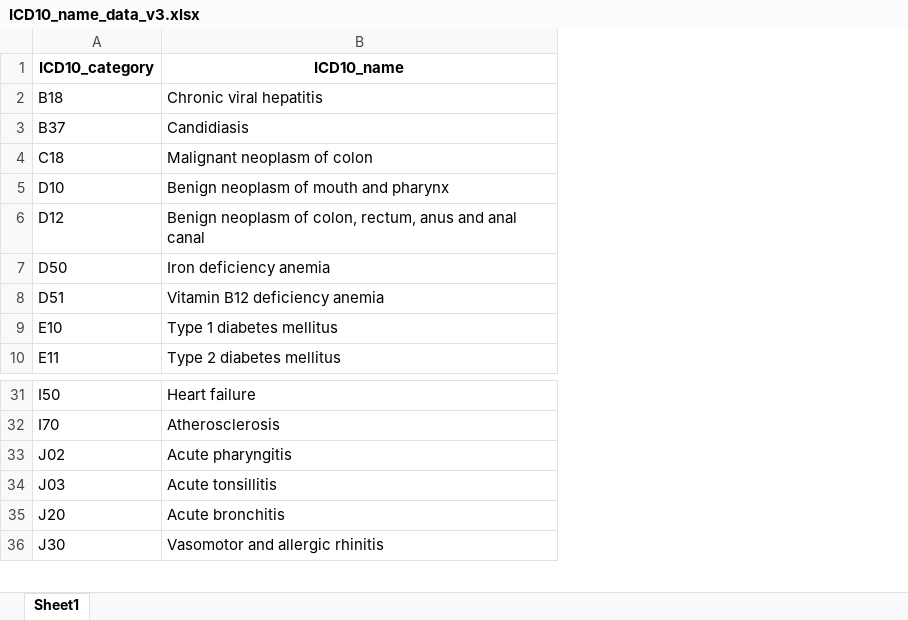
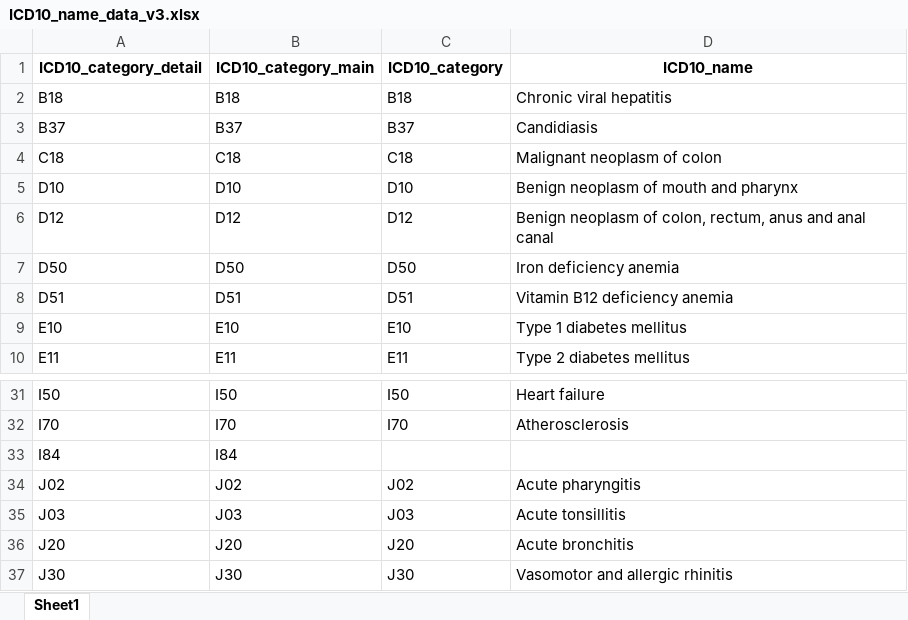
Before and after one commit to Chartiza/2023_Correlation_trial, an Excel workbook: results/ICD10_name_data_v3.xlsx, sheet Sheet1, drawn as a sheet; only a part is shown, gaps mark what is left out; values as stored, in another font and other column widths than the file's, no borders; the diff covers the shown part only; the diff names each change by its address in the sheet, - before the commit and + after, or states it on an @@ line.

```diff
--- a/results/ICD10_name_data_v3.xlsx (sheet Sheet1)
+++ b/results/ICD10_name_data_v3.xlsx (sheet Sheet1)
+column A (ICD10_category_detail), rows 2-10: B18 | B37 | C18 | D10 | D12 | D50 | D51 | E10 | E11; rows 31-32: I50 | I70; rows 34-37: J02 | J03 | J20 | J30
+column B (ICD10_category_main), rows 2-10: B18 | B37 | C18 | D10 | D12 | D50 | D51 | E10 | E11; rows 31-32: I50 | I70; rows 34-37: J02 | J03 | J20 | J30
+row 33: I84 | I84
```
Also changed, not shown: 132 added rows elsewhere in this sheet, results/RAD_counts.xlsx, 14 other files.
